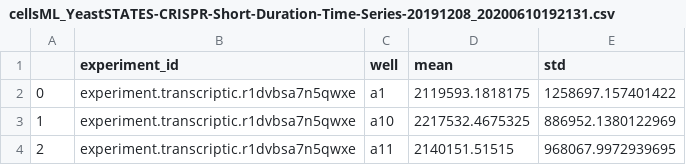
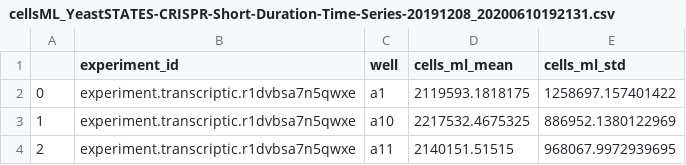
Before and after one commit to SD2E/precomputed-data-table, a CSV file: notebooks/notebook_data/misc/cellsML_YeastSTATES-CRISPR-Short-Duration-Time-Series-20191208_20200610192131.csv, drawn as a sheet; only a part is shown.

Commit message:
Updated cells/mL dataset and notebook

```diff
--- a/notebooks/notebook_data/misc/cellsML_YeastSTATES-CRISPR-Short-Duration-Time-Series-20191208_20200610192131.csv
+++ b/notebooks/notebook_data/misc/cellsML_YeastSTATES-CRISPR-Short-Duration-Time-Series-20191208_20200610192131.csv
@@ -1,2 +1,2 @@
-,experiment_id,well,mean,std
+,experiment_id,well,cells_ml_mean,cells_ml_std
 0,experiment.transcriptic.r1dvbsa7n5qwxe,a1,2119593.1818175,1258697.157401422
```
Also changed, not shown: 3 other files.
